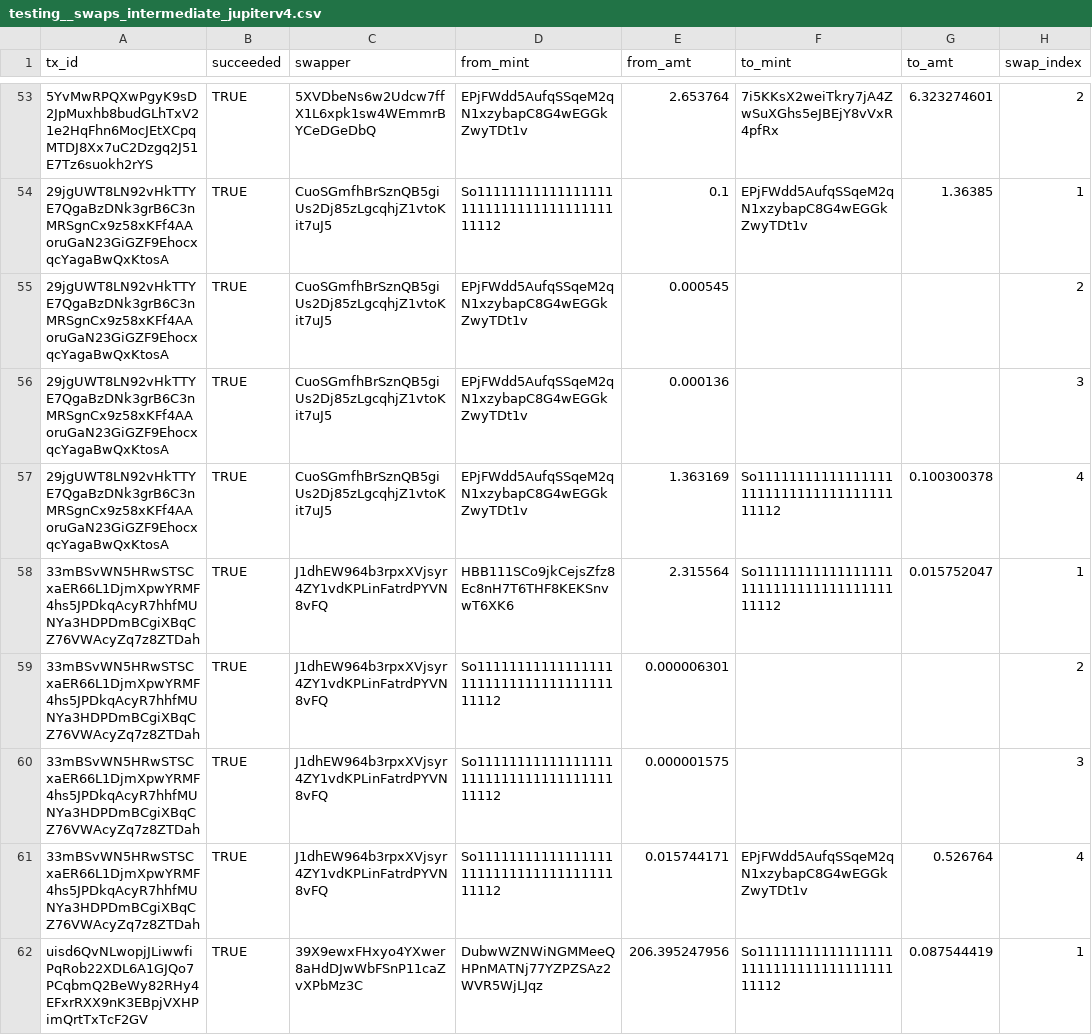
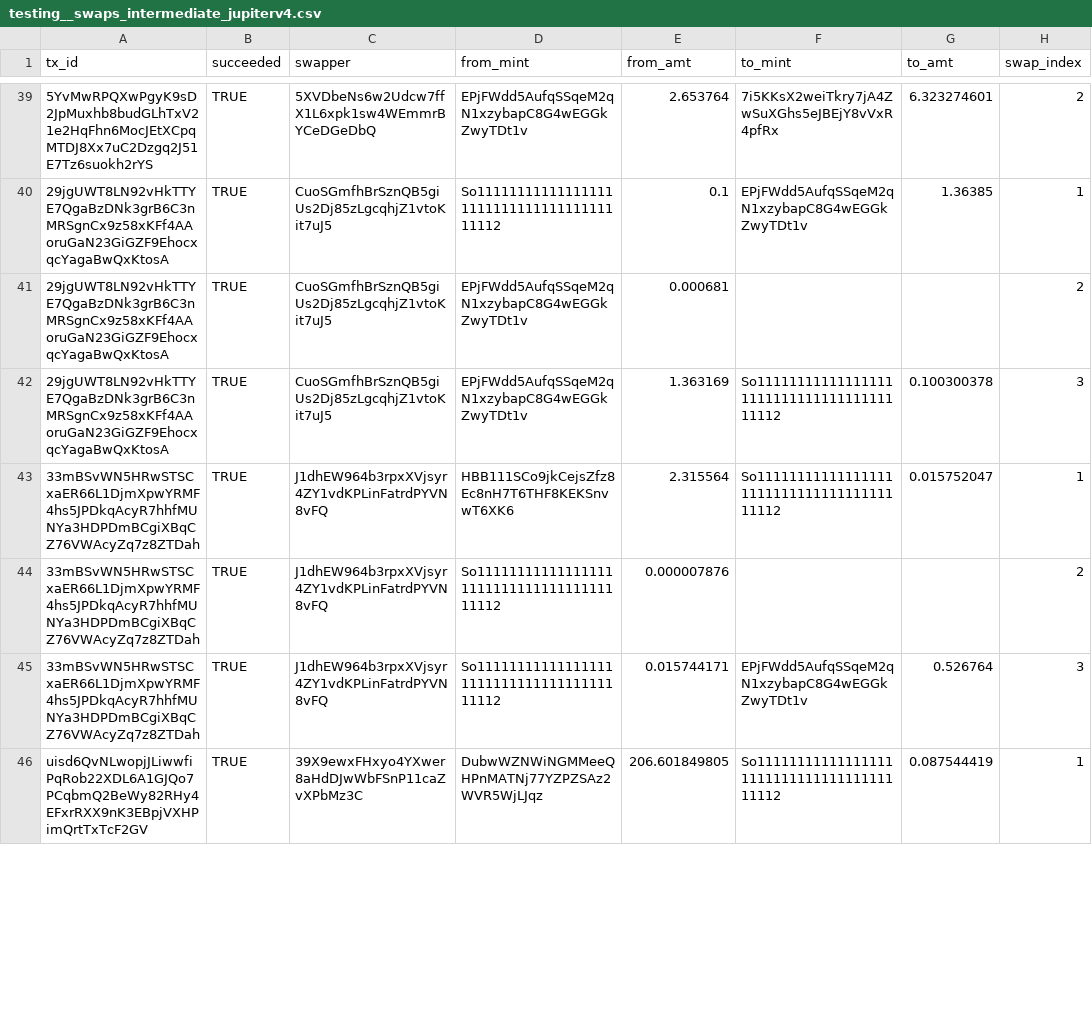
Before and after one commit to FlipsideCrypto/solana-models, a CSV file: data/testing__swaps_intermediate_jupiterv4.csv, drawn as a sheet; only a part is shown, gaps mark what is left out; removed rows and columns are numbered as before the commit, all else as after; the diff covers the shown part only; the diff names each change by its address in the sheet, - before the commit and + after, or states it on an @@ line.

Commit message:
An 2427/intermediate swaps jupiter v4 2 (#177)
* testing roll up

* fixes + formatting

* update test case

* update test cases

* test case adjustments due to rounding

* remove old code

Co-authored-by: tarikceric <tarik@flipsidecrypto.com>

```diff
--- a/data/testing__swaps_intermediate_jupiterv4.csv
+++ b/data/testing__swaps_intermediate_jupiterv4.csv
-E41 (from_amt): 0.000545
+E41 (from_amt): 0.000681
-row 56: 29jgUWT8LN92vHkTTYE7QgaBzDNk3grB6C3nMRSgnCx9z58xKFf4AAoruGaN23GiGZF9EhocxqcYagaBwQxKtosA | TRUE | CuoSGmfhBrSznQB5giUs2Dj85zLgcqhjZ1vtoKit7uJ5 | EPjFWdd5AufqSSqeM2qN1xzybapC8G4wEGGkZwyTDt1v | 0.000136 |  |  | 3
-H42 (swap_index): 4
+H42 (swap_index): 3
-E44 (from_amt): 0.000006301
+E44 (from_amt): 0.000007876
-row 60: 33mBSvWN5HRwSTSCxaER66L1DjmXpwYRMF4hs5JPDkqAcyR7hhfMUNYa3HDPDmBCgiXBqCZ76VWAcyZq7z8ZTDah | TRUE | J1dhEW964b3rpxXVjsyr4ZY1vdKPLinFatrdPYVN8vFQ | So11111111111111111111111111111111111111112 | 0.000001575 |  |  | 3
-H45 (swap_index): 4
+H45 (swap_index): 3
-E46 (from_amt): 206.395247956
+E46 (from_amt): 206.601849805
```
Also changed, not shown: 16 removed rows and 16 edited cells elsewhere in this file, 2 other files.
